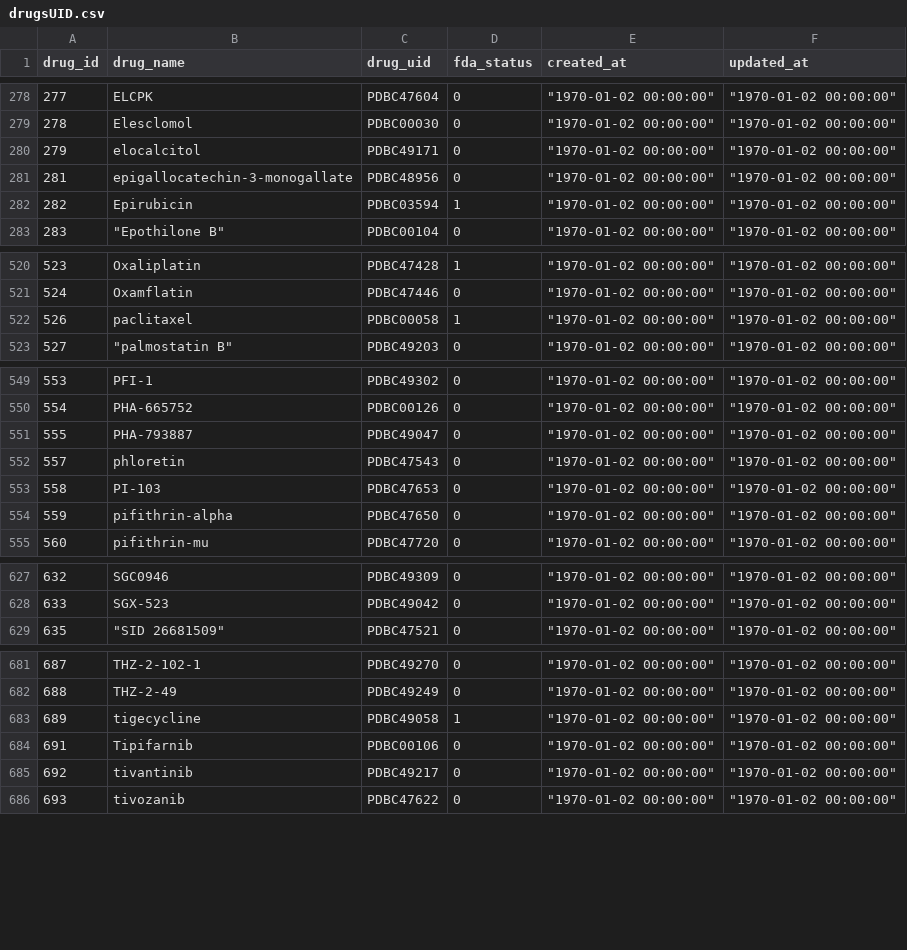
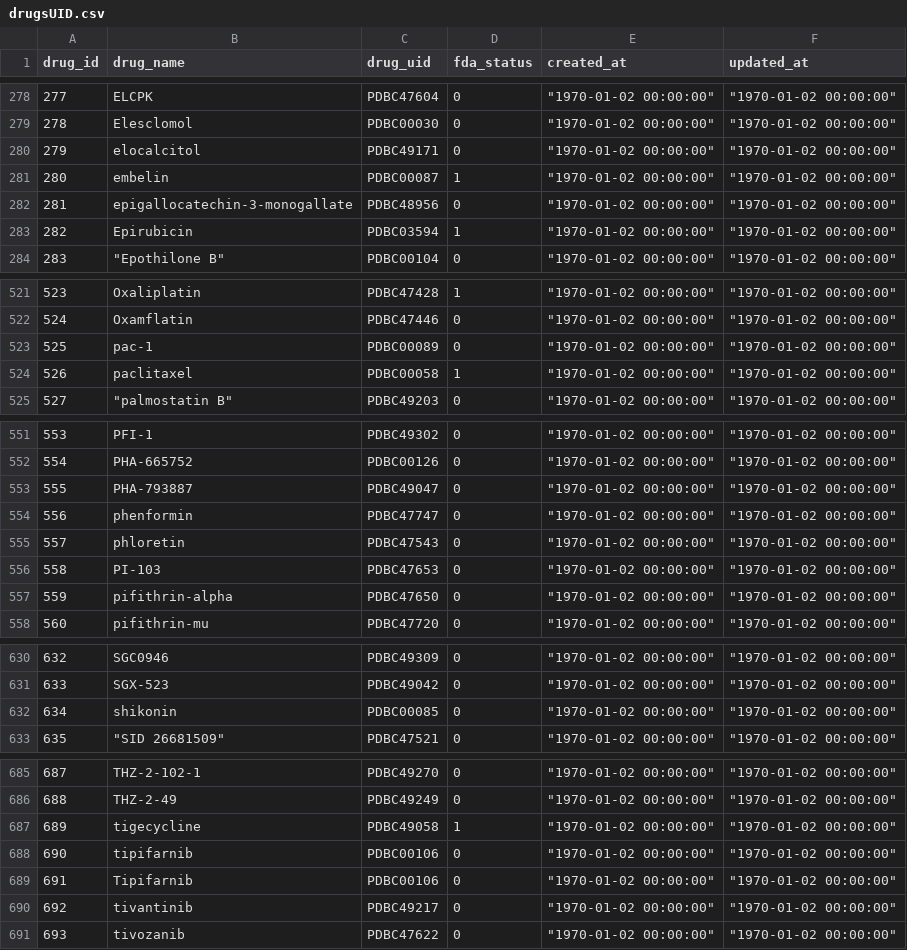
Before and after one commit to bhklab/Pharmacodb-Scripts, a CSV file: PharmacoDBDrugAnnotations/drugsUID.csv, drawn as a sheet; only a part is shown, gaps mark what is left out.

```diff
--- a/PharmacoDBDrugAnnotations/drugsUID.csv
+++ b/PharmacoDBDrugAnnotations/drugsUID.csv
@@ -280,2 +280,3 @@ drug_id,drug_name,drug_uid,fda_status,created_at,updated_at
 279,elocalcitol,PDBC49171,0,"""1970-01-02 00:00:00""","""1970-01-02 00:00:00"""
+280,embelin,PDBC00087,1,"""1970-01-02 00:00:00""","""1970-01-02 00:00:00"""
 281,epigallocatechin-3-monogallate,PDBC48956,0,"""1970-01-02 00:00:00""","""1970-01-02 00:00:00"""
@@ -521,2 +522,3 @@ drug_id,drug_name,drug_uid,fda_status,created_at,updated_at
 524,Oxamflatin,PDBC47446,0,"""1970-01-02 00:00:00""","""1970-01-02 00:00:00"""
+525,pac-1,PDBC00089,0,"""1970-01-02 00:00:00""","""1970-01-02 00:00:00"""
 526,paclitaxel,PDBC00058,1,"""1970-01-02 00:00:00""","""1970-01-02 00:00:00"""
@@ -551,2 +553,3 @@ drug_id,drug_name,drug_uid,fda_status,created_at,updated_at
 555,PHA-793887,PDBC49047,0,"""1970-01-02 00:00:00""","""1970-01-02 00:00:00"""
+556,phenformin,PDBC47747,0,"""1970-01-02 00:00:00""","""1970-01-02 00:00:00"""
 557,phloretin,PDBC47543,0,"""1970-01-02 00:00:00""","""1970-01-02 00:00:00"""
@@ -628,2 +631,3 @@ drug_id,drug_name,drug_uid,fda_status,created_at,updated_at
 633,SGX-523,PDBC49042,0,"""1970-01-02 00:00:00""","""1970-01-02 00:00:00"""
+634,shikonin,PDBC00085,0,"""1970-01-02 00:00:00""","""1970-01-02 00:00:00"""
 635,"""SID 26681509""",PDBC47521,0,"""1970-01-02 00:00:00""","""1970-01-02 00:00:00"""
@@ -683,2 +687,3 @@ drug_id,drug_name,drug_uid,fda_status,created_at,updated_at
 689,tigecycline,PDBC49058,1,"""1970-01-02 00:00:00""","""1970-01-02 00:00:00"""
+690,tipifarnib,PDBC00106,0,"""1970-01-02 00:00:00""","""1970-01-02 00:00:00"""
 691,Tipifarnib,PDBC00106,0,"""1970-01-02 00:00:00""","""1970-01-02 00:00:00"""
```
Also changed, not shown: 1 other file.
